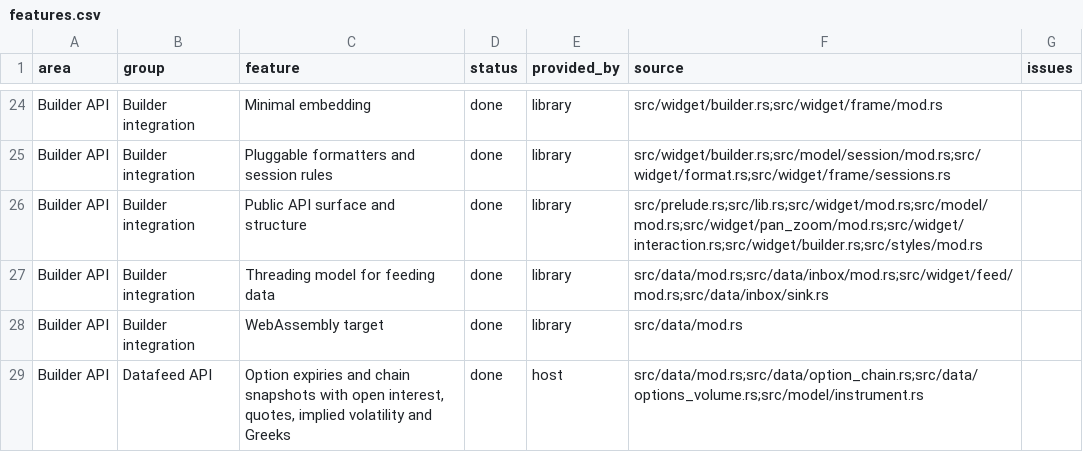
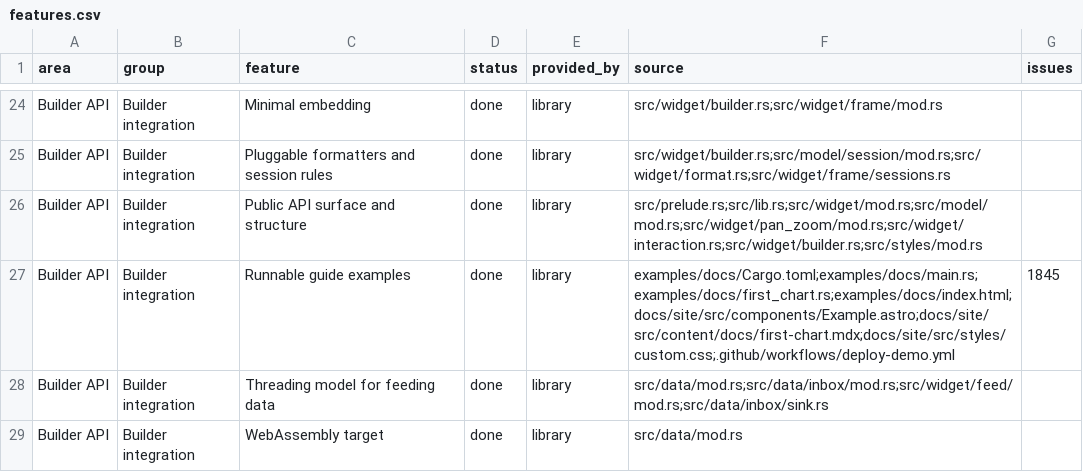
Before and after one commit to userFRM/egui-charts, a CSV file: docs/progress/features.csv, drawn as a sheet; only a part is shown, gaps mark what is left out; the shorter side is filled out with more unchanged rows; the diff names each change by its address in the sheet, - before the commit and + after, or states it on an @@ line.

Commit message:
feat(docs): embed runnable chart scenes beside their setup
Readers need to try one chart concept without leaving the guide or loading the full application. Build a separate widget-only example with fixed bars and display its compiled Rust setup beside the running scene.

Synchronize every embedded scene with the guide theme, defer loading, support explicit runs, preserve keyboard entry and exit, and keep a visible failure fallback. Publish the package with the guide, check the assembled example, record its payload and update the feature status.

Closes #1845

```diff
--- a/docs/progress/features.csv
+++ b/docs/progress/features.csv
+row 27: Builder API | Builder integration | Runnable guide examples | done | library | examples/docs/Cargo.toml;examples/docs/main.rs;examples/docs/first_chart.rs;examples/docs/index.html;docs/site/src/components/Example.astro;docs/site/src/content/docs/first-chart.mdx;docs/site/src/styles/custom.css;.github/workflows/deploy-demo.yml | 1845
```
Also changed, not shown: 15 other files.
